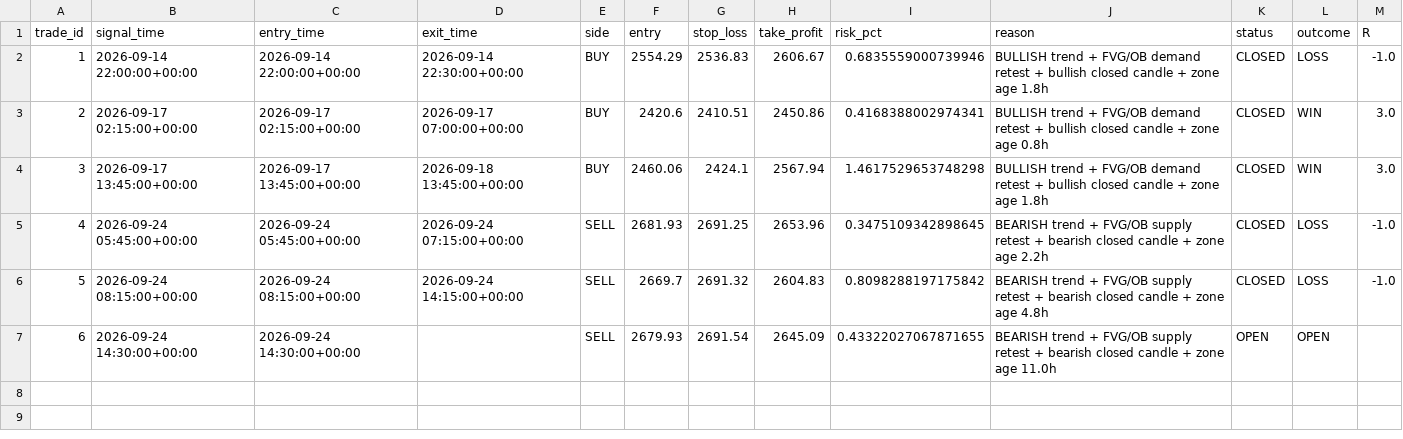
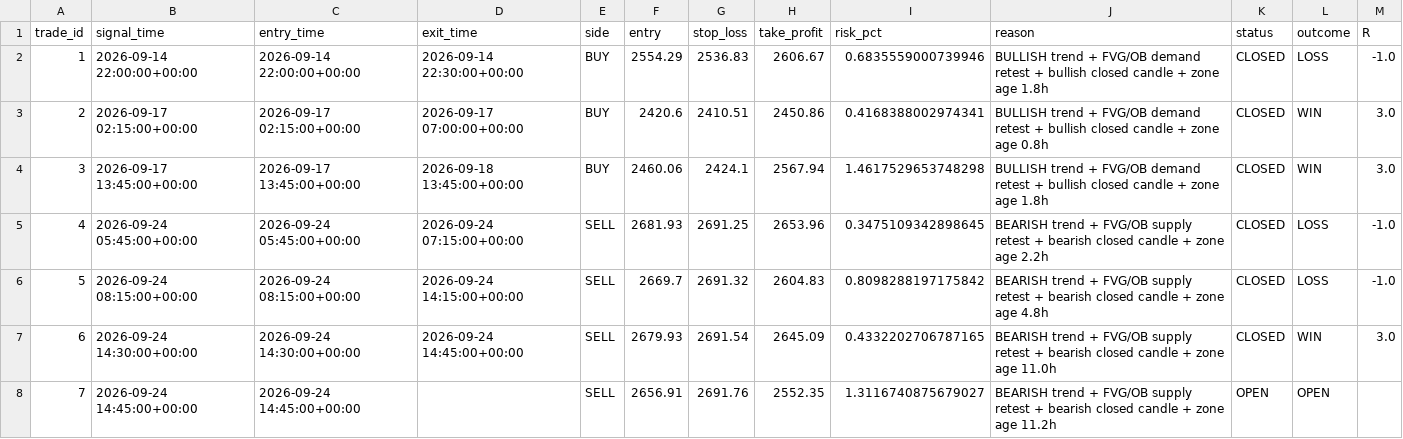
Before and after one commit to R0hit-kum4r/ETH-V61-Paper-Agent, a CSV file: v61_paper_journal.csv, drawn as a sheet.

```diff
--- a/v61_paper_journal.csv
+++ b/v61_paper_journal.csv
@@ -6,2 +6,3 @@ trade_id,signal_time,entry_time,exit_time,side,entry,stop_loss,take_profit,risk_
 5,2026-09-24 08:15:00+00:00,2026-09-24 08:15:00+00:00,2026-09-24 14:15:00+00:00,SELL,2669.7,2691.32,2604.83,0.8098288197175842,BEARISH trend + FVG/OB supply retest + bearish closed candle + zone age 4.8h,CLOSED,LOSS,-1.0
-6,2026-09-24 14:30:00+00:00,2026-09-24 14:30:00+00:00,,SELL,2679.93,2691.54,2645.09,0.43322027067871655,BEARISH trend + FVG/OB supply retest + bearish closed candle + zone age 11.0h,OPEN,OPEN,
+6,2026-09-24 14:30:00+00:00,2026-09-24 14:30:00+00:00,2026-09-24 14:45:00+00:00,SELL,2679.93,2691.54,2645.09,0.4332202706787165,BEARISH trend + FVG/OB supply retest + bearish closed candle + zone age 11.0h,CLOSED,WIN,3.0
+7,2026-09-24 14:45:00+00:00,2026-09-24 14:45:00+00:00,,SELL,2656.91,2691.76,2552.35,1.3116740875679027,BEARISH trend + FVG/OB supply retest + bearish closed candle + zone age 11.2h,OPEN,OPEN,
```
